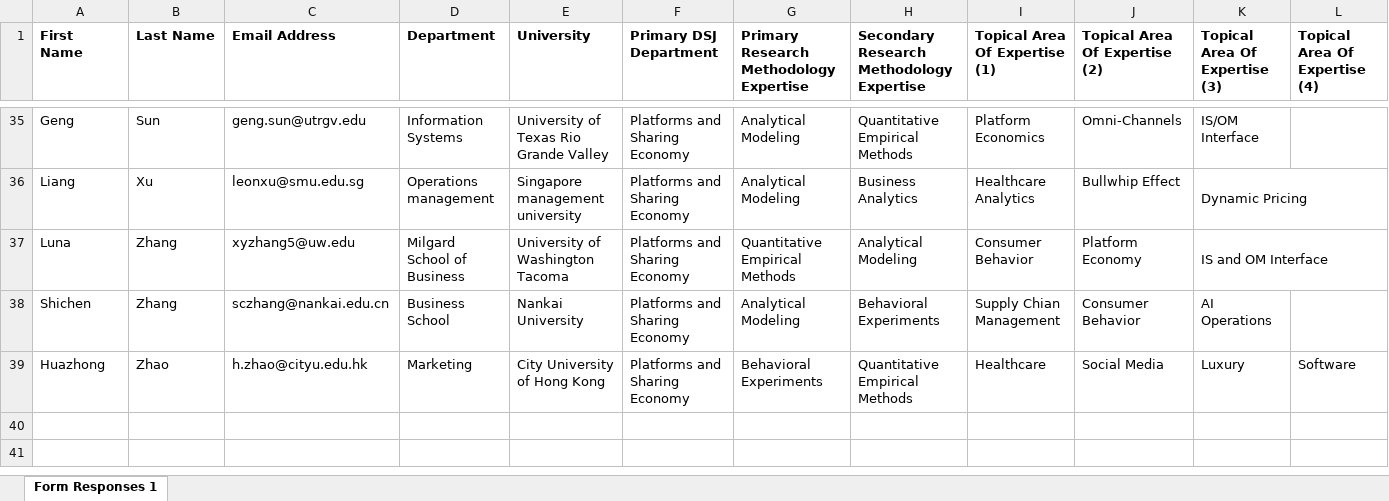
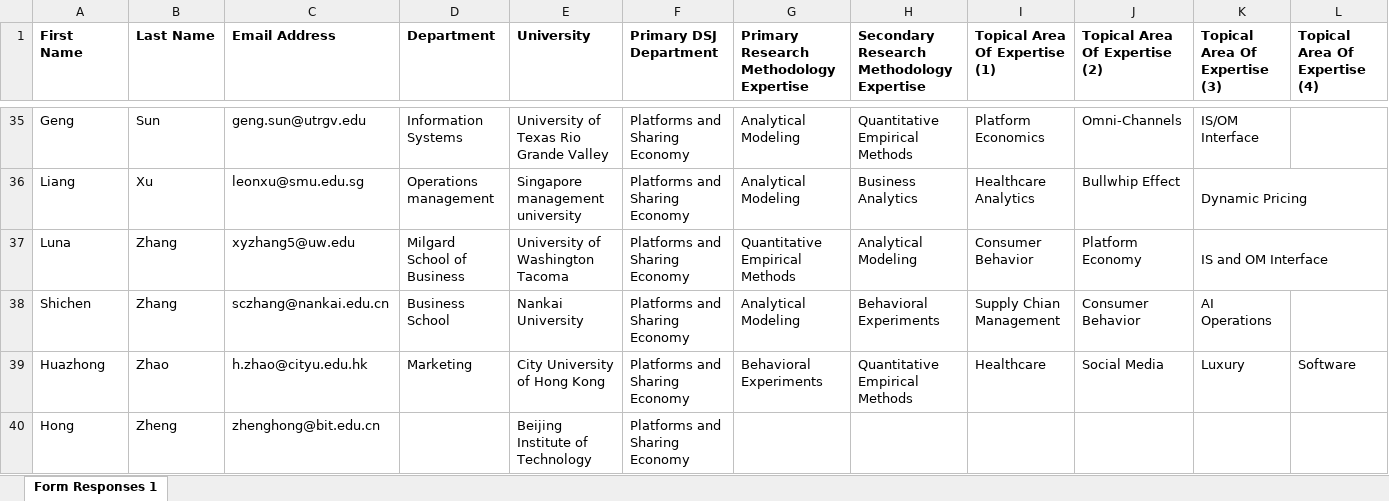
Before and after one commit to DecisionScienceJournal/editorial_board, an Excel workbook: attachments/DSJ_AE_Platforms_and_Sharing_Economy.xlsx, sheet Form Responses 1, drawn as a sheet; only a part is shown, gaps mark what is left out; values as stored, in another font and other column widths than the file's, no borders; the diff names each change by its address in the sheet, - before the commit and + after, or states it on an @@ line.

```diff
--- a/attachments/DSJ_AE_Platforms_and_Sharing_Economy.xlsx (sheet Form Responses 1)
+++ b/attachments/DSJ_AE_Platforms_and_Sharing_Economy.xlsx (sheet Form Responses 1)
+row 40: Hong | Zheng | zhenghong@bit.edu.cn |  | Beijing Institute of Technology | Platforms and Sharing Economy
```
Also changed, not shown: attachments/DSJ_AE_FinTech_and_OM_Finance_Interface.xlsx, attachments/DSJ_AE_Sourcing_Procurement_Purchasing_and_Logistics.xlsx.
